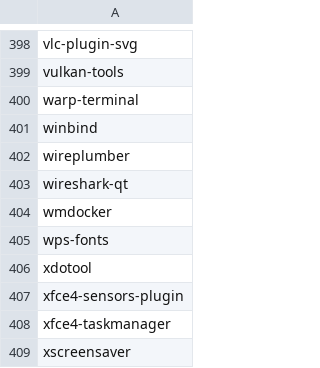
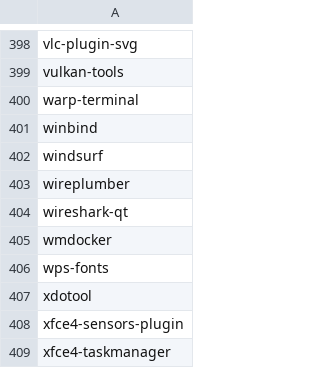
Before and after one commit to tribbloid/ubuntu-quick-setup, a CSV file: packages/__snapshot/apt.csv, drawn as a sheet; only a part is shown, gaps mark what is left out; the shorter side is filled out with more unchanged rows; the diff names each change by its address in the sheet, - before the commit and + after, or states it on an @@ line.

```diff
--- a/packages/__snapshot/apt.csv
+++ b/packages/__snapshot/apt.csv
+row 402: windsurf
```
Also changed, not shown: packages/__snapshot/flatpak.csv, packages/__snapshot/snap.csv, 4 other files.
